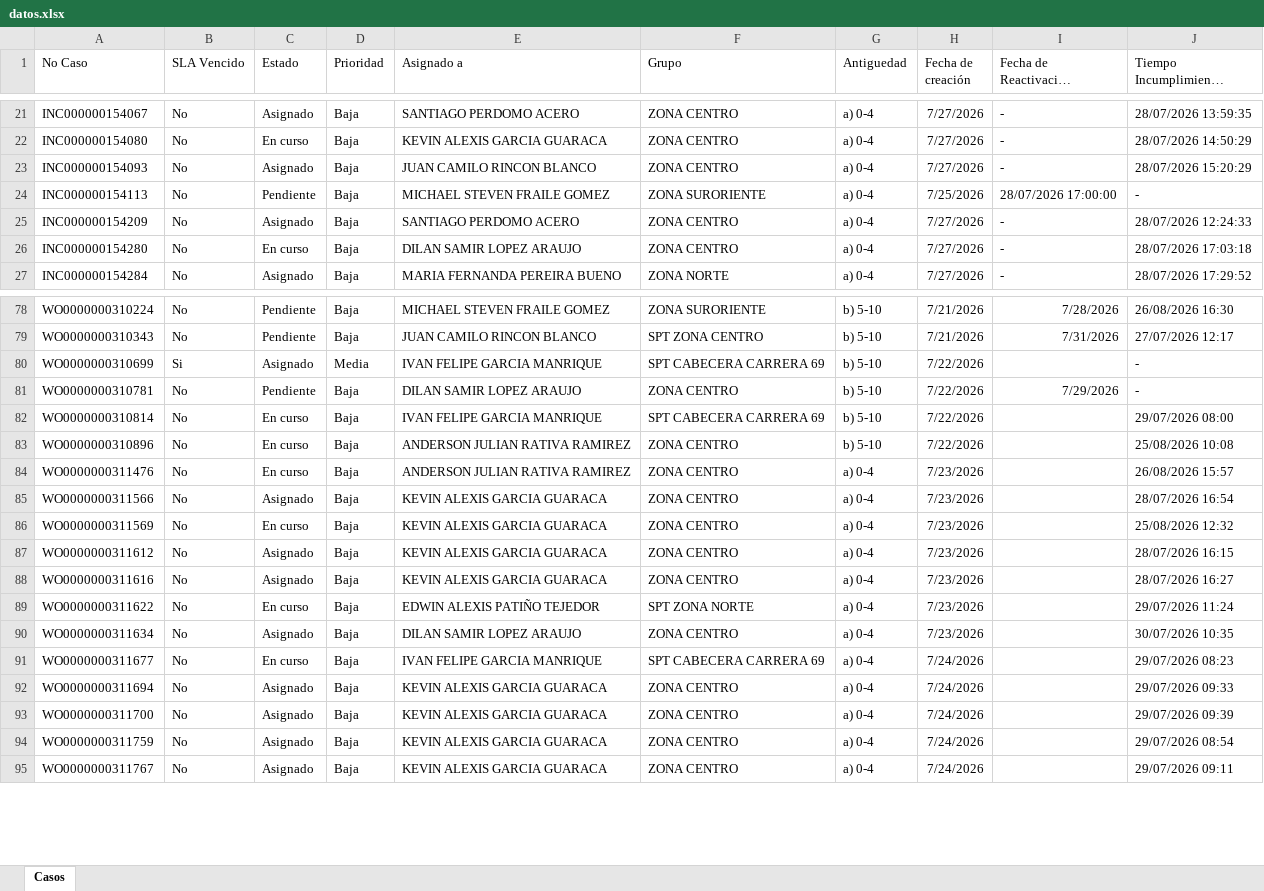
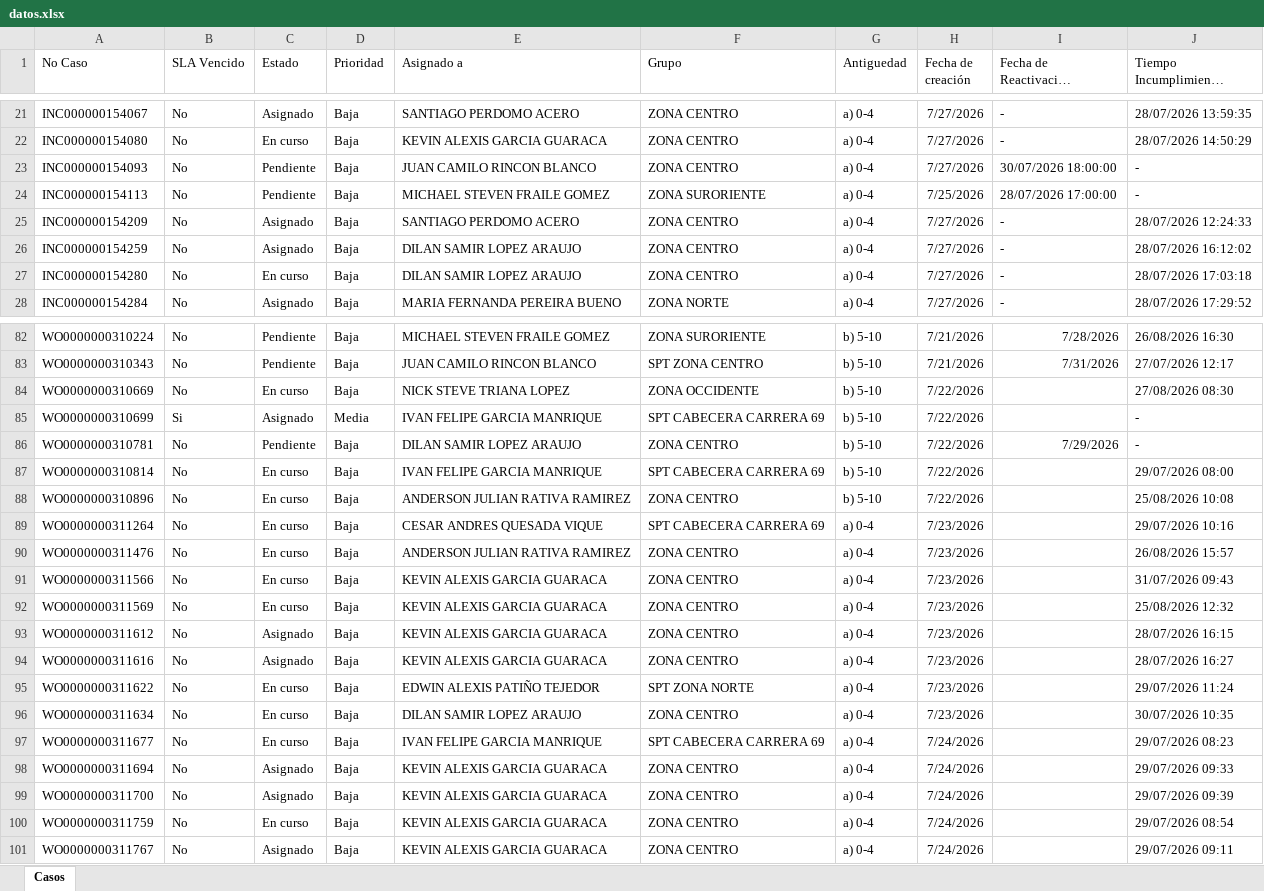
Before and after one commit to gersoncs/SPT, an Excel workbook: datos.xlsx, sheet Casos, drawn as a sheet; only a part is shown, gaps mark what is left out; long unchanged cells end in …; values as stored, in another font and other column widths than the file's, no borders; addresses are those after the commit; the diff covers the shown part only; the diff names each change by its address in the sheet, - before the commit and + after, or states it on an @@ line.

```diff
--- a/datos.xlsx (sheet Casos)
+++ b/datos.xlsx (sheet Casos)
-C23 (Estado): Asignado
+C23 (Estado): Pendiente
-I23 (Fecha de Reactivación Pendiente): -
+I23 (Fecha de Reactivación Pendiente): 30/07/2026 18:00:00
-J23 (Tiempo Incumplimiento previsto): 28/07/2026 15:20:29
+J23 (Tiempo Incumplimiento previsto): -
+row 26: INC000000154259 | No | Asignado | Baja | DILAN SAMIR LOPEZ ARAUJO | ZONA CENTRO | a) 0-4 | 7/27/2026 | - | 28/07/2026 16:12:02
+row 84: WO0000000310669 | No | En curso | Baja | NICK STEVE TRIANA LOPEZ | ZONA OCCIDENTE | b) 5-10 | 7/22/2026 |  | 27/08/2026 08:30
+row 89: WO0000000311264 | No | En curso | Baja | CESAR ANDRES QUESADA VIQUE | SPT CABECERA CARRERA 69 | a) 0-4 | 7/23/2026 |  | 29/07/2026 10:16
-C91 (Estado): Asignado
+C91 (Estado): En curso
-J91 (Tiempo Incumplimiento previsto): 28/07/2026 16:54
+J91 (Tiempo Incumplimiento previsto): 31/07/2026 09:43
-C96 (Estado): Asignado
+C96 (Estado): En curso
-C100 (Estado): Asignado
+C100 (Estado): En curso
```
Also changed, not shown: 9 added rows, 5 removed rows and 3 edited cells elsewhere in this sheet, notas.xlsx.
